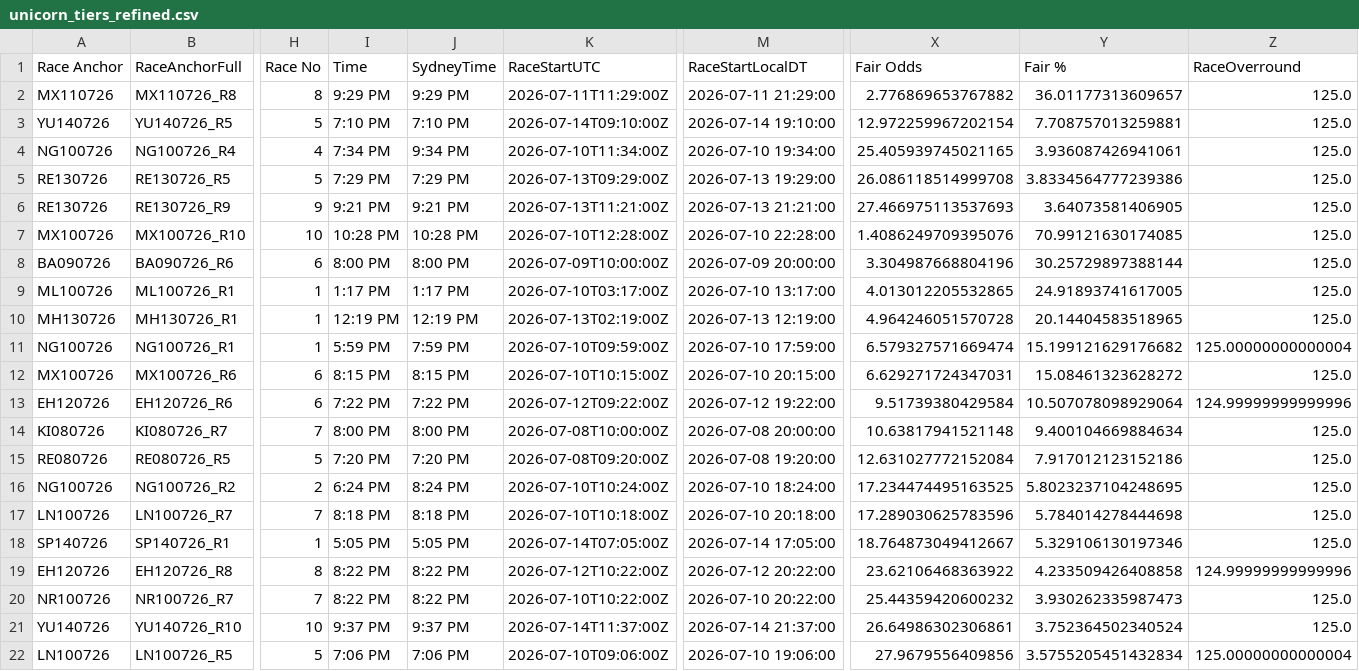
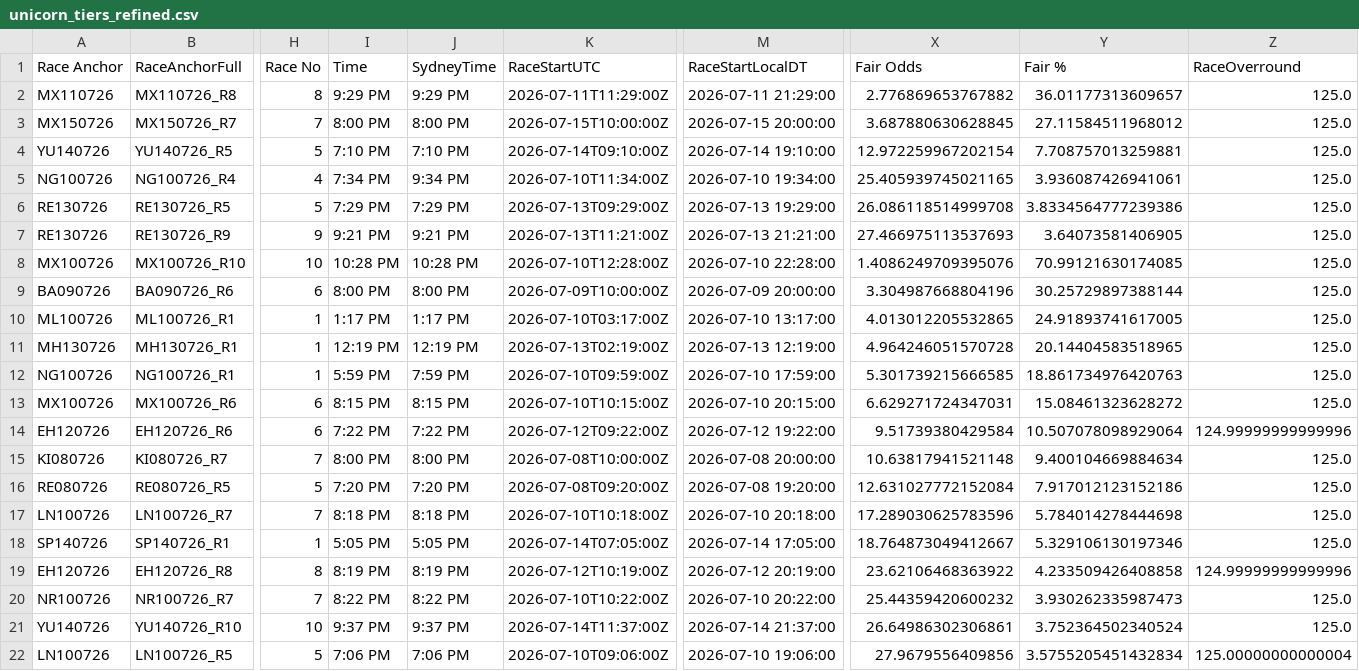
Before and after one commit to harnessapp/harness-csv-data, a CSV file: unicorn_tiers_refined.csv, drawn as a sheet; only a part is shown, gaps mark what is left out; removed rows and columns are numbered as before the commit, all else as after; rows hold the shown columns only; the diff names each change by its address in the sheet, - before the commit and + after, or states it on an @@ line.

```diff
--- a/unicorn_tiers_refined.csv
+++ b/unicorn_tiers_refined.csv
+row 3: MX150726 | MX150726_R7 | 7 | 8:00 PM | 8:00 PM | 2026-07-15T10:00:00Z | 2026-07-15 20:00:00 | 3.687880630628845 | 27.11584511968012 | 125.0
-X12 (Fair Odds): 6.579327571669474
+X12 (Fair Odds): 5.301739215666585
-Y12 (Fair %): 15.199121629176682
+Y12 (Fair %): 18.861734976420763
-Z12 (RaceOverround): 125.00000000000004
+Z12 (RaceOverround): 125.0
-row 16: NG100726 | NG100726_R2 | 2 | 6:24 PM | 8:24 PM | 2026-07-10T10:24:00Z | 2026-07-10 18:24:00 | 17.234474495163525 | 5.8023237104248695 | 125.0
-I19 (Time): 8:22 PM
+I19 (Time): 8:19 PM
-J19 (SydneyTime): 8:22 PM
+J19 (SydneyTime): 8:19 PM
-K19 (RaceStartUTC): 2026-07-12T10:22:00Z
+K19 (RaceStartUTC): 2026-07-12T10:19:00Z
-M19 (RaceStartLocalDT): 2026-07-12 20:22:00
+M19 (RaceStartLocalDT): 2026-07-12 20:19:00
```
Also changed, not shown: 3 other files.
